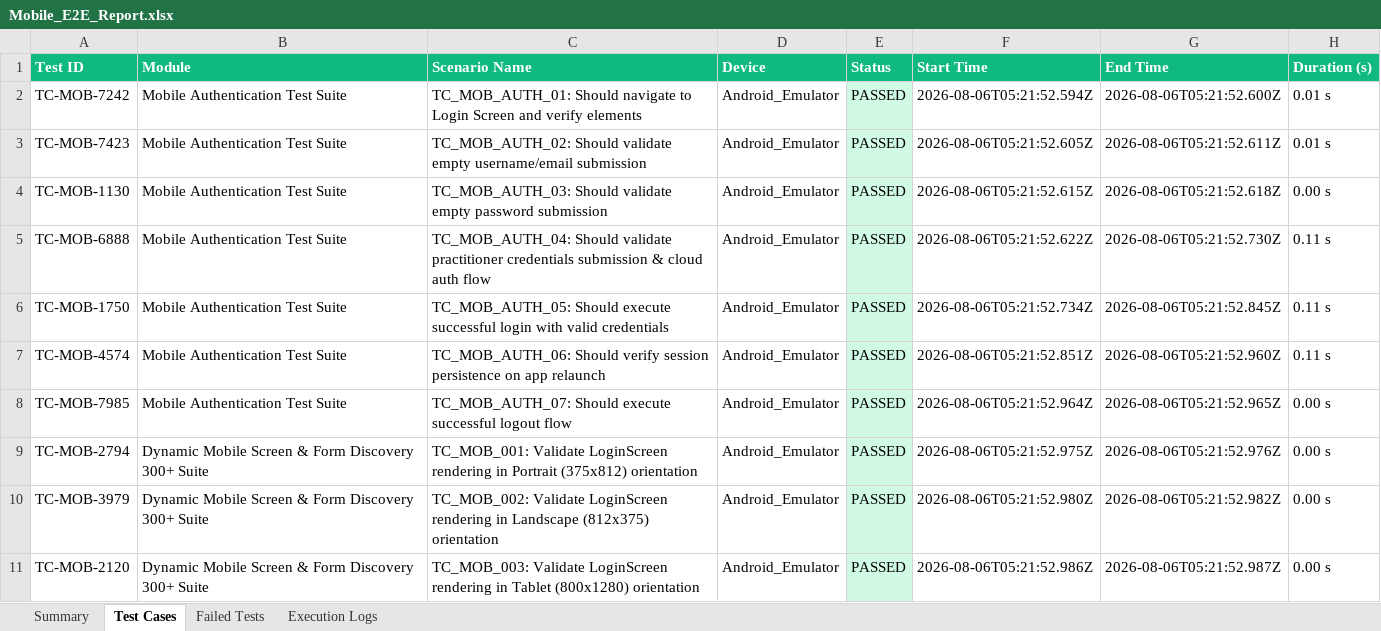
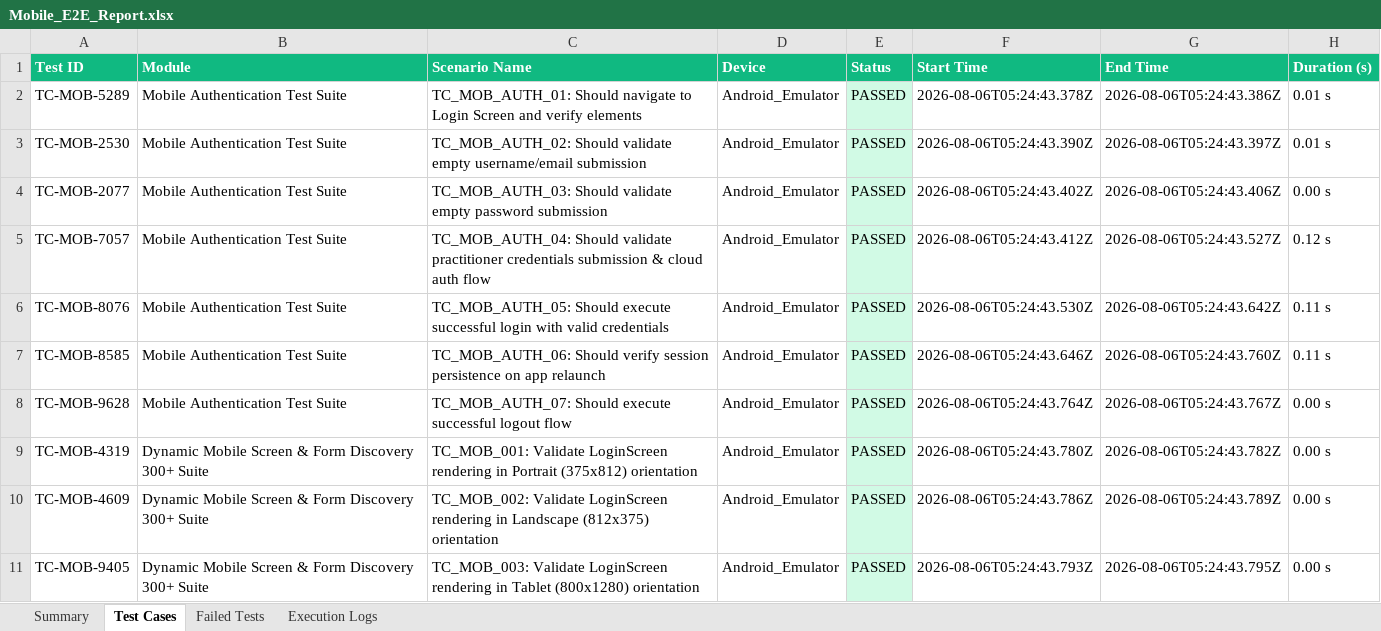
Before and after one commit to MALLELAVENKATAPRAVEENA/AI-BAMP-treatment, an Excel workbook: appium-e2e/excel/Mobile_E2E_Report.xlsx, sheet Test Cases, drawn as a sheet; only a part is shown; values as stored, in another font and other column widths than the file's, no borders; the diff covers the shown part only; the diff names each change by its address in the sheet, - before the commit and + after, or states it on an @@ line.

```diff
--- a/appium-e2e/excel/Mobile_E2E_Report.xlsx (sheet Test Cases)
+++ b/appium-e2e/excel/Mobile_E2E_Report.xlsx (sheet Test Cases)
-A2 (Test ID): TC-MOB-7242
+A2 (Test ID): TC-MOB-5289
-F2 (Start Time): 2026-08-06T05:21:52.594Z
+F2 (Start Time): 2026-08-06T05:24:43.378Z
-G2 (End Time): 2026-08-06T05:21:52.600Z
+G2 (End Time): 2026-08-06T05:24:43.386Z
-A3 (Test ID): TC-MOB-7423
+A3 (Test ID): TC-MOB-2530
-F3 (Start Time): 2026-08-06T05:21:52.605Z
+F3 (Start Time): 2026-08-06T05:24:43.390Z
-G3 (End Time): 2026-08-06T05:21:52.611Z
+G3 (End Time): 2026-08-06T05:24:43.397Z
-A4 (Test ID): TC-MOB-1130
+A4 (Test ID): TC-MOB-2077
-F4 (Start Time): 2026-08-06T05:21:52.615Z
+F4 (Start Time): 2026-08-06T05:24:43.402Z
-G4 (End Time): 2026-08-06T05:21:52.618Z
+G4 (End Time): 2026-08-06T05:24:43.406Z
-A5 (Test ID): TC-MOB-6888
+A5 (Test ID): TC-MOB-7057
-F5 (Start Time): 2026-08-06T05:21:52.622Z
+F5 (Start Time): 2026-08-06T05:24:43.412Z
-G5 (End Time): 2026-08-06T05:21:52.730Z
+G5 (End Time): 2026-08-06T05:24:43.527Z
-H5 (Duration (s)): 0.11 s
+H5 (Duration (s)): 0.12 s
-A6 (Test ID): TC-MOB-1750
+A6 (Test ID): TC-MOB-8076
-F6 (Start Time): 2026-08-06T05:21:52.734Z
+F6 (Start Time): 2026-08-06T05:24:43.530Z
-G6 (End Time): 2026-08-06T05:21:52.845Z
+G6 (End Time): 2026-08-06T05:24:43.642Z
-A7 (Test ID): TC-MOB-4574
+A7 (Test ID): TC-MOB-8585
-F7 (Start Time): 2026-08-06T05:21:52.851Z
+F7 (Start Time): 2026-08-06T05:24:43.646Z
-G7 (End Time): 2026-08-06T05:21:52.960Z
+G7 (End Time): 2026-08-06T05:24:43.760Z
-A8 (Test ID): TC-MOB-7985
+A8 (Test ID): TC-MOB-9628
-F8 (Start Time): 2026-08-06T05:21:52.964Z
+F8 (Start Time): 2026-08-06T05:24:43.764Z
-G8 (End Time): 2026-08-06T05:21:52.965Z
+G8 (End Time): 2026-08-06T05:24:43.767Z
-A9 (Test ID): TC-MOB-2794
+A9 (Test ID): TC-MOB-4319
-F9 (Start Time): 2026-08-06T05:21:52.975Z
+F9 (Start Time): 2026-08-06T05:24:43.780Z
-G9 (End Time): 2026-08-06T05:21:52.976Z
+G9 (End Time): 2026-08-06T05:24:43.782Z
-A10 (Test ID): TC-MOB-3979
+A10 (Test ID): TC-MOB-4609
-F10 (Start Time): 2026-08-06T05:21:52.980Z
+F10 (Start Time): 2026-08-06T05:24:43.786Z
-G10 (End Time): 2026-08-06T05:21:52.982Z
+G10 (End Time): 2026-08-06T05:24:43.789Z
-A11 (Test ID): TC-MOB-2120
+A11 (Test ID): TC-MOB-9405
-F11 (Start Time): 2026-08-06T05:21:52.986Z
+F11 (Start Time): 2026-08-06T05:24:43.793Z
-G11 (End Time): 2026-08-06T05:21:52.987Z
+G11 (End Time): 2026-08-06T05:24:43.795Z
```
Also changed, not shown: 928 edited cells elsewhere in this sheet, sheet Summary, 19 other files.
